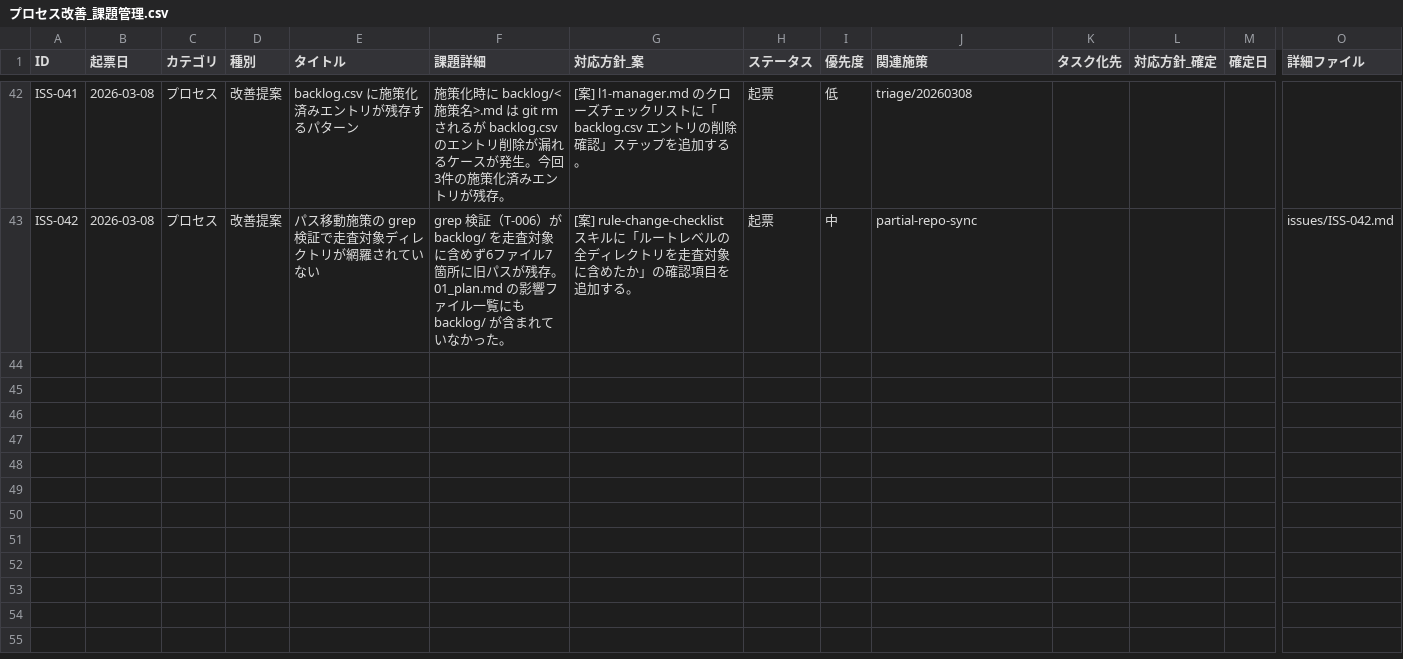
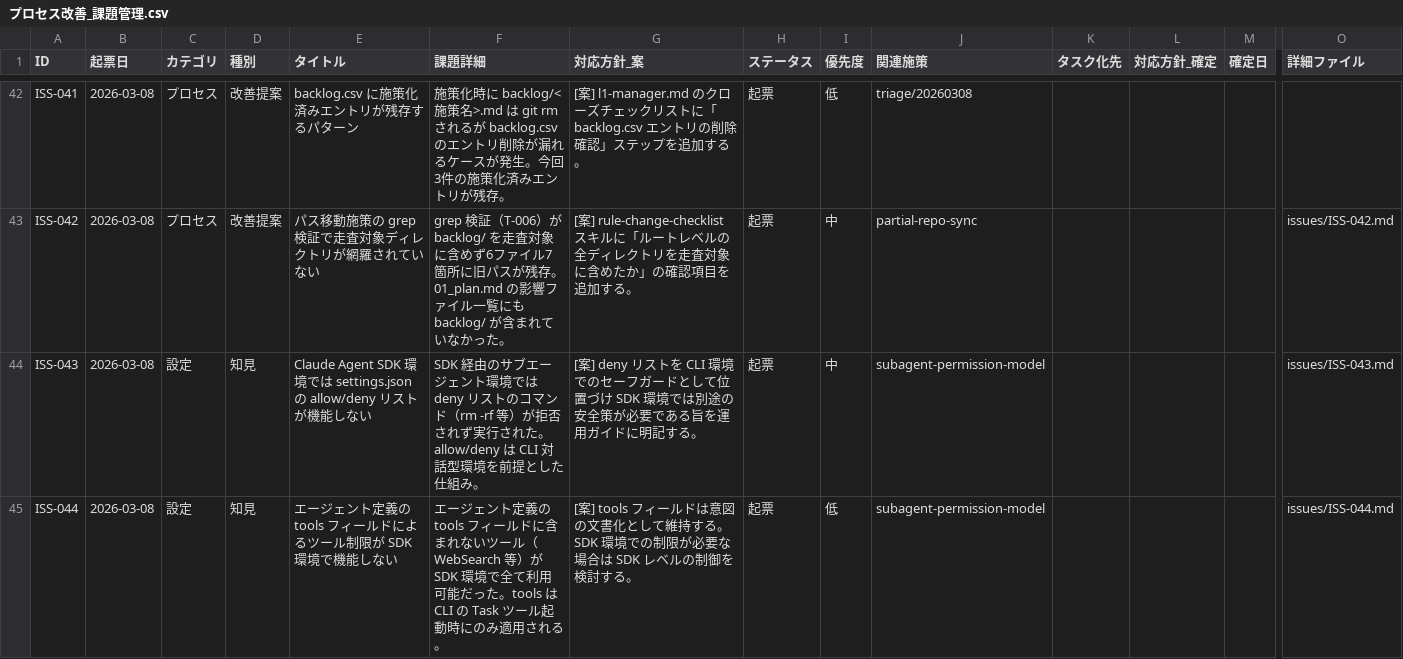
Before and after one commit to ryo12-n/dev-process-improvement, a CSV file: プロセス改善_課題管理.csv, drawn as a sheet; only a part is shown, gaps mark what is left out; rows hold the shown columns only; the diff names each change by its address in the sheet, - before the commit and + after, or states it on an @@ line.

```diff
--- a/プロセス改善_課題管理.csv
+++ b/プロセス改善_課題管理.csv
+row 44: ISS-043 | 2026-03-08 | 設定 | 知見 | Claude Agent SDK 環境では settings.json の allow/deny リストが機能しない | SDK 経由のサブエージェント環境では deny リストのコマンド（rm -rf 等）が拒否されず実行された。allow/deny は CLI 対話型環境を前提とした仕組み。 | [案] deny リストを CLI 環境でのセーフガードとして位置づけ SDK 環境では別途の安全策が必要である旨を運用ガイドに明記する。 | 起票 | 中 | subagent-permission-model |  |  |  | issues/ISS-043.md
+row 45: ISS-044 | 2026-03-08 | 設定 | 知見 | エージェント定義の tools フィールドによるツール制限が SDK 環境で機能しない | エージェント定義の tools フィールドに含まれないツール（WebSearch 等）が SDK 環境で全て利用可能だった。tools は CLI の Task ツール起動時にのみ適用される。 | [案] tools フィールドは意図の文書化として維持する。SDK 環境での制限が必要な場合は SDK レベルの制御を検討する。 | 起票 | 低 | subagent-permission-model |  |  |  | issues/ISS-044.md
```
Also changed, not shown: 7 other files.
